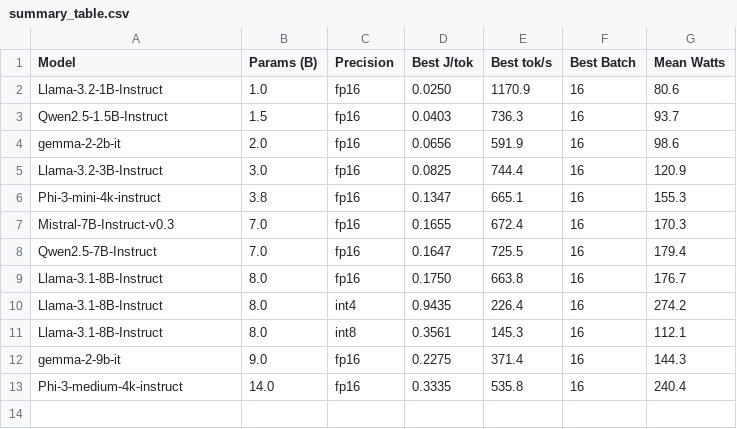
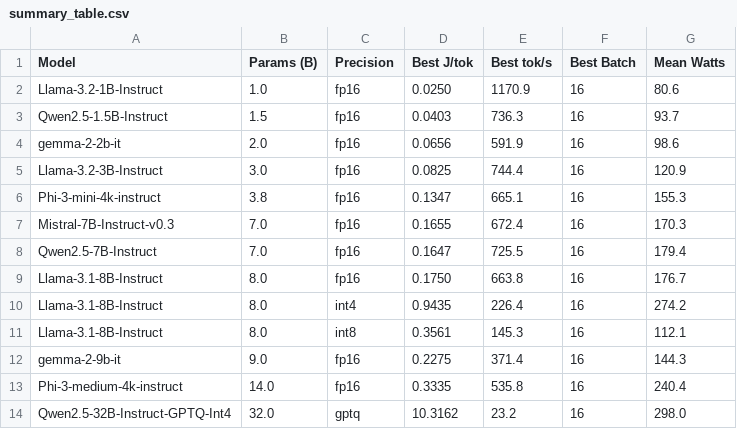
Before and after one commit to danielcregg/llm-energy-framework, a CSV file: paper/tables/summary_table.csv, drawn as a sheet.

```diff
--- a/paper/tables/summary_table.csv
+++ b/paper/tables/summary_table.csv
@@ -13 +13,2 @@ gemma-2-9b-it,9.0,fp16,0.2275,371.4,16,144.3
 Phi-3-medium-4k-instruct,14.0,fp16,0.3335,535.8,16,240.4
+Qwen2.5-32B-Instruct-GPTQ-Int4,32.0,gptq,10.3162,23.2,16,298.0
```
Also changed, not shown: paper/tables/cross_study_comparison.csv, 23 other files.
